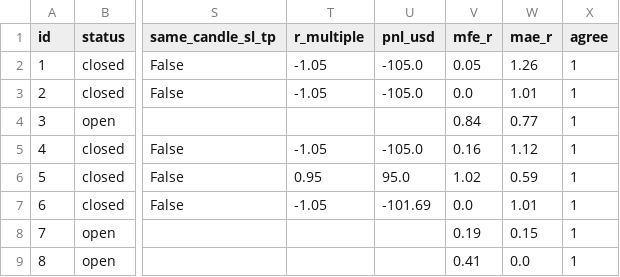
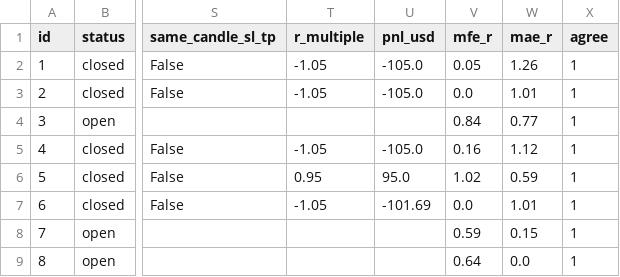
Before and after one commit to zeesshhhh/Ja, a CSV file: docs/paper_log.csv, drawn as a sheet; only a part is shown, gaps mark what is left out; the diff names each change by its address in the sheet, - before the commit and + after, or states it on an @@ line.

```diff
--- a/docs/paper_log.csv
+++ b/docs/paper_log.csv
-V8 (mfe_r): 0.19
+V8 (mfe_r): 0.59
-V9 (mfe_r): 0.41
+V9 (mfe_r): 0.64
```
Also changed, not shown: 1 other file.
